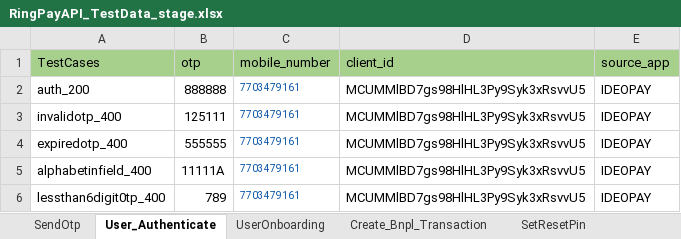
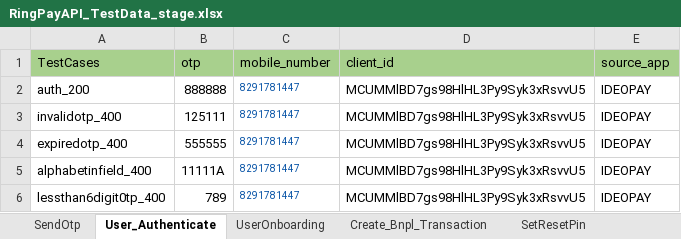
Before and after one commit to Yashwanth-2000/RingAPI_Modified, an Excel workbook: src/main/java/com/Datasheet/RingPayAPI_TestData_stage.xlsx, sheet User_Authenticate, drawn as a sheet; values as stored, in another font and other column widths than the file's, no borders; the diff names each change by its address in the sheet, - before the commit and + after, or states it on an @@ line.

```diff
--- a/src/main/java/com/Datasheet/RingPayAPI_TestData_stage.xlsx (sheet User_Authenticate)
+++ b/src/main/java/com/Datasheet/RingPayAPI_TestData_stage.xlsx (sheet User_Authenticate)
-C2:C6 (mobile_number): 7703479161
+C2:C6 (mobile_number): 8291781447
```
Also changed, not shown: sheet RegisterUser, sheet Txn_Initiate, sheet Current_Spend, sheet Validate, sheet Notify, sheet UpdateUser, 6 more sheets, 16 other files.
